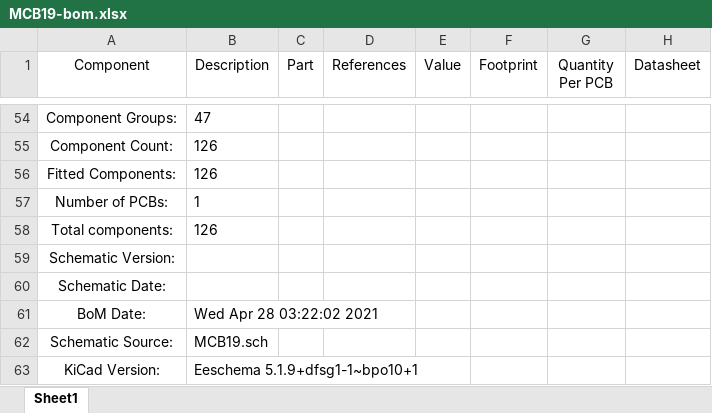
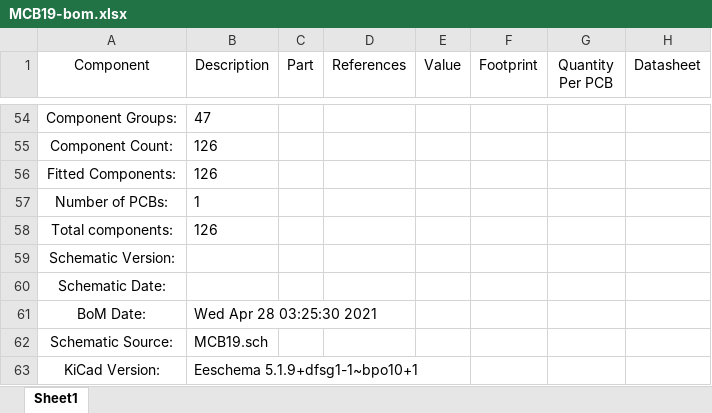
Before and after one commit to ZeniteSolar/MCB19, an Excel workbook: hardware/bom/MCB19-bom.xlsx, sheet Sheet1, drawn as a sheet; only a part is shown, gaps mark what is left out; values as stored, in another font and other column widths than the file's, no borders; the diff names each change by its address in the sheet, - before the commit and + after, or states it on an @@ line.

```diff
--- a/hardware/bom/MCB19-bom.xlsx (sheet Sheet1)
+++ b/hardware/bom/MCB19-bom.xlsx (sheet Sheet1)
-B61 (Description): Wed Apr 28 03:22:02 2021
+B61 (Description): Wed Apr 28 03:25:30 2021
```
Also changed, not shown: 37 other files.
